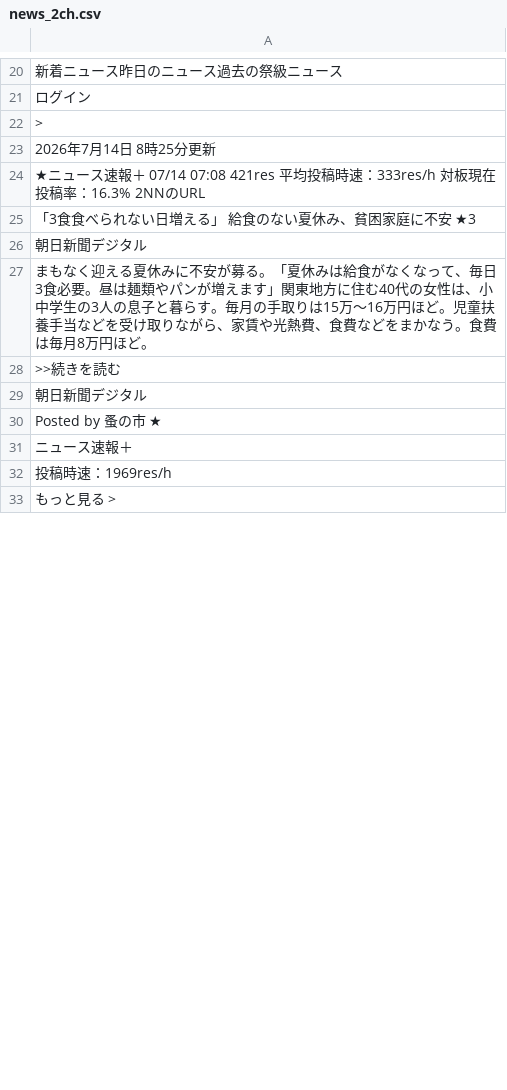
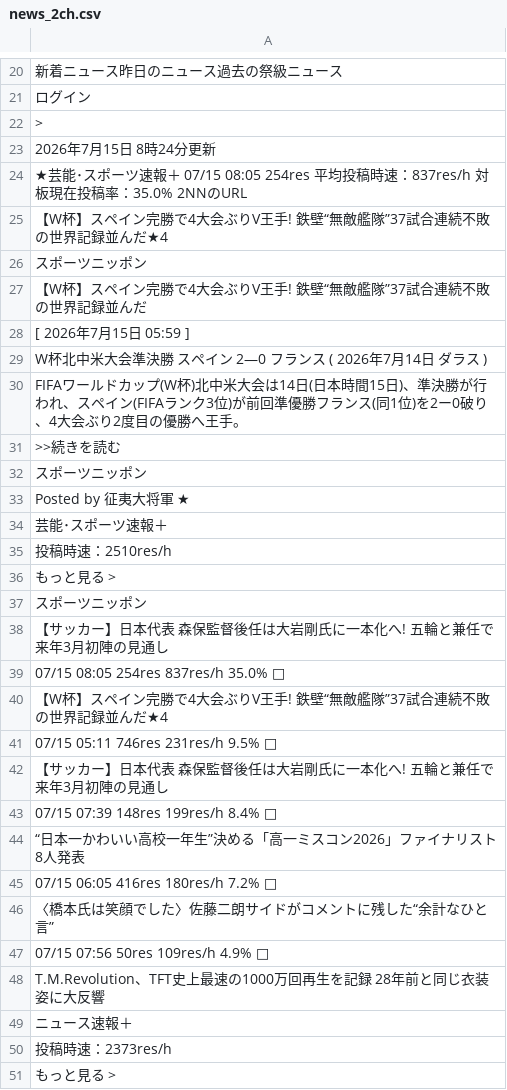
Before and after one commit to keroppa88/news, a CSV file: news_2ch.csv, drawn as a sheet; only a part is shown, gaps mark what is left out; the diff covers the shown part only.

```diff
--- a/news_2ch.csv
+++ b/news_2ch.csv
@@ -22,12 +22,30 @@
 ">"
-"2026年7月14日 8時25分更新"
-"★ニュース速報＋ 07/14 07:08 421res 平均投稿時速：333res/h 対板現在投稿率：16.3% 2NNのURL "
-"「3食食べられない日増える」 給食のない夏休み、貧困家庭に不安 ★3"
-"朝日新聞デジタル"
-"まもなく迎える夏休みに不安が募る。「夏休みは給食がなくなって、毎日3食必要。昼は麺類やパンが増えます」関東地方に住む40代の女性は、小中学生の3人の息子と暮らす。毎月の手取りは15万～16万円ほど。児童扶養手当などを受け取りながら、家賃や光熱費、食費などをまかなう。食費は毎月8万円ほど。"
+"2026年7月15日 8時24分更新"
+"★芸能･スポーツ速報＋ 07/15 08:05 254res 平均投稿時速：837res/h 対板現在投稿率：35.0% 2NNのURL "
+"【W杯】スペイン完勝で4大会ぶりV王手! 鉄壁“無敵艦隊”37試合連続不敗の世界記録並んだ★4"
+"スポーツニッポン"
+"【W杯】スペイン完勝で4大会ぶりV王手!　鉄壁“無敵艦隊”37試合連続不敗の世界記録並んだ"
+"[ 2026年7月15日 05:59 ]"
+"W杯北中米大会準決勝 スペイン　2―0　フランス ( 2026年7月14日 ダラス )"
+"FIFAワールドカップ(W杯)北中米大会は14日(日本時間15日)、準決勝が行われ、スペイン(FIFAランク3位)が前回準優勝フランス(同1位)を2ー0破り、4大会ぶり2度目の優勝へ王手。"
 ">>続きを読む"
-"朝日新聞デジタル"
-"Posted by 蚤の市 ★"
+"スポーツニッポン"
+"Posted by 征夷大将軍 ★"
+"芸能･スポーツ速報＋"
+"投稿時速：2510res/h"
+"もっと見る >"
+"スポーツニッポン"
+"【サッカー】日本代表 森保監督後任は大岩剛氏に一本化へ! 五輪と兼任で来年3月初陣の見通し"
+"07/15 08:05 254res 837res/h 35.0% □"
+"【W杯】スペイン完勝で4大会ぶりV王手! 鉄壁“無敵艦隊”37試合連続不敗の世界記録並んだ★4 "
+"07/15 05:11 746res 231res/h 9.5% □"
+"【サッカー】日本代表 森保監督後任は大岩剛氏に一本化へ! 五輪と兼任で来年3月初陣の見通し "
+"07/15 07:39 148res 199res/h 8.4% □"
+"“日本一かわいい高校一年生”決める「高一ミスコン2026」ファイナリスト8人発表 "
+"07/15 06:05 416res 180res/h 7.2% □"
+"〈橋本氏は笑顔でした〉佐藤二朗サイドがコメントに残した“余計なひと言” "
+"07/15 07:56 50res 109res/h 4.9% □"
+"T.M.Revolution、TFT史上最速の1000万回再生を記録 28年前と同じ衣装姿に大反響 "
 "ニュース速報＋"
-"投稿時速：1969res/h"
+"投稿時速：2373res/h"
 "もっと見る >"
```
Also changed, not shown: 24 added rows, 21 removed rows, 3 moved rows and 80 edited cells elsewhere in this file, news.csv, news_ai.csv, 12 other files.
